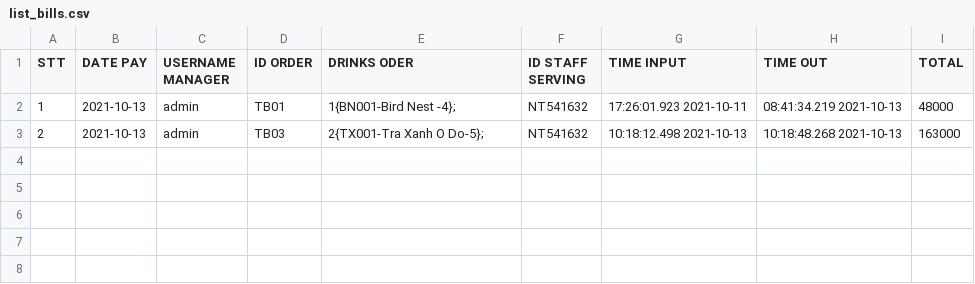
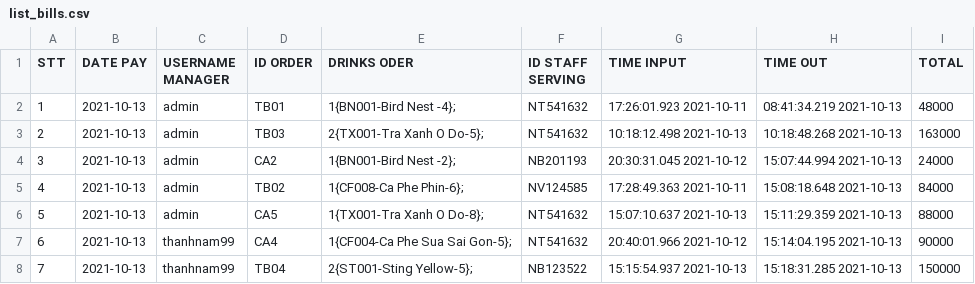
Before and after one commit to thaovt1991/Manager_Coffee_And_Drink, a CSV file: out_data/list_bills.csv, drawn as a sheet.

```diff
--- a/out_data/list_bills.csv
+++ b/out_data/list_bills.csv
@@ -3 +3,6 @@ STT,DATE PAY,USERNAME MANAGER,ID ORDER,DRINKS ODER,ID STAFF SERVING,TIME INPUT,T
 2,2021-10-13,admin,TB03,2{TX001-Tra Xanh O Do-5};,NT541632,10:18:12.498 2021-10-13,10:18:48.268 2021-10-13,163000
+3,2021-10-13,admin,CA2,1{BN001-Bird Nest -2};,NB201193,20:30:31.045 2021-10-12,15:07:44.994 2021-10-13,24000
+4,2021-10-13,admin,TB02,1{CF008-Ca Phe Phin-6};,NV124585,17:28:49.363 2021-10-11,15:08:18.648 2021-10-13,84000
+5,2021-10-13,admin,CA5,1{TX001-Tra Xanh O Do-8};,NT541632,15:07:10.637 2021-10-13,15:11:29.359 2021-10-13,88000
+6,2021-10-13,thanhnam99,CA4,1{CF004-Ca Phe Sua Sai Gon-5};,NT541632,20:40:01.966 2021-10-12,15:14:04.195 2021-10-13,90000
+7,2021-10-13,thanhnam99,TB04,2{ST001-Sting Yellow-5};,NB123522,15:15:54.937 2021-10-13,15:18:31.285 2021-10-13,150000
```
Also changed, not shown: out_data/list_carried_away.csv, 23 other files.
